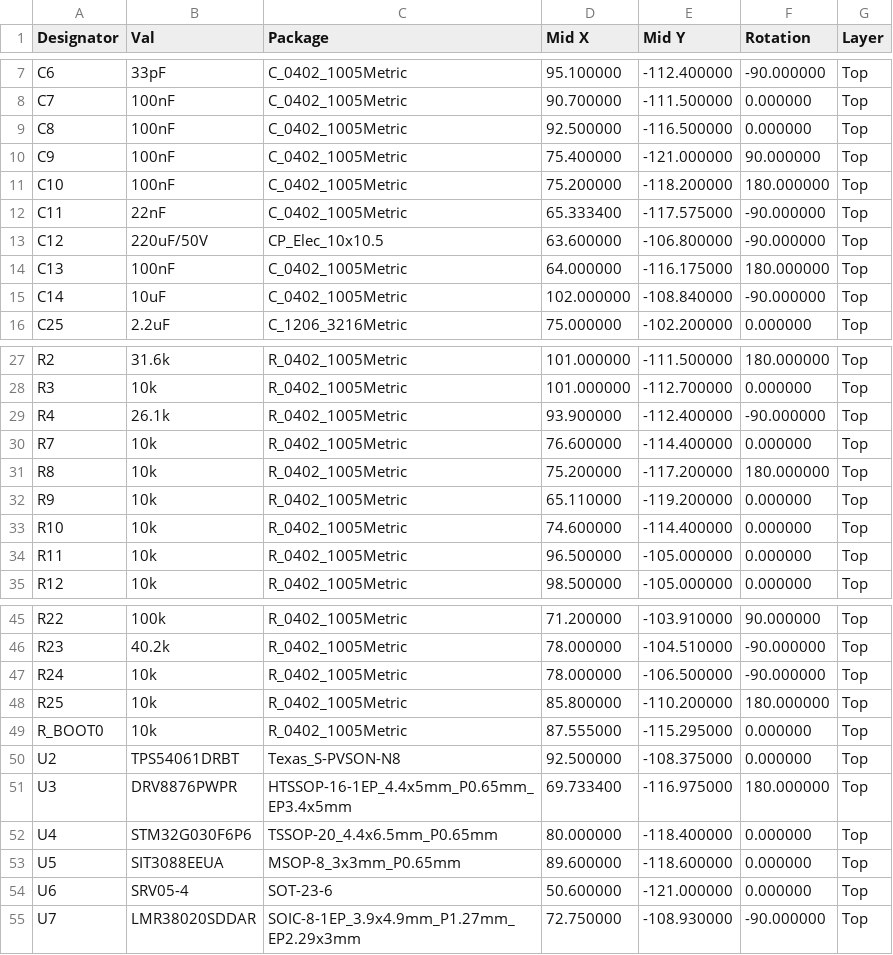
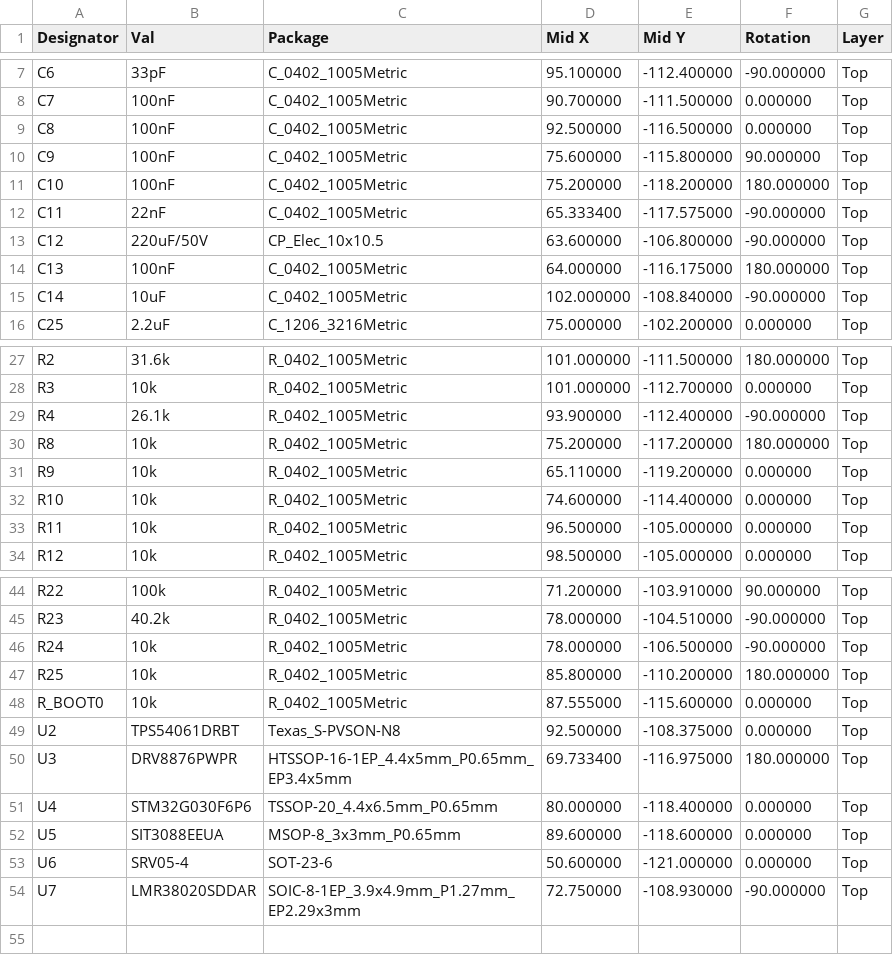
Before and after one commit to theatrus/tsumikoro, a CSV file: hardware/servo/jlcpcb/servo-CPL.csv, drawn as a sheet; only a part is shown, gaps mark what is left out.

Commit message:
hw/servo: regen docs + JLCPCB package after rewire

```diff
--- a/hardware/servo/jlcpcb/servo-CPL.csv
+++ b/hardware/servo/jlcpcb/servo-CPL.csv
@@ -9,3 +9,3 @@ C7,100nF,C_0402_1005Metric,90.700000,-111.500000,0.000000,Top
 C8,100nF,C_0402_1005Metric,92.500000,-116.500000,0.000000,Top
-C9,100nF,C_0402_1005Metric,75.400000,-121.000000,90.000000,Top
+C9,100nF,C_0402_1005Metric,75.600000,-115.800000,90.000000,Top
 C10,100nF,C_0402_1005Metric,75.200000,-118.200000,180.000000,Top
@@ -29,3 +29,2 @@ R3,10k,R_0402_1005Metric,101.000000,-112.700000,0.000000,Top
 R4,26.1k,R_0402_1005Metric,93.900000,-112.400000,-90.000000,Top
-R7,10k,R_0402_1005Metric,76.600000,-114.400000,0.000000,Top
 R8,10k,R_0402_1005Metric,75.200000,-117.200000,180.000000,Top
@@ -48,3 +47,3 @@ R24,10k,R_0402_1005Metric,78.000000,-106.500000,-90.000000,Top
 R25,10k,R_0402_1005Metric,85.800000,-110.200000,180.000000,Top
-R_BOOT0,10k,R_0402_1005Metric,87.555000,-115.295000,0.000000,Top
+R_BOOT0,10k,R_0402_1005Metric,87.555000,-115.600000,0.000000,Top
 U2,TPS54061DRBT,Texas_S-PVSON-N8,92.500000,-108.375000,0.000000,Top
```
Also changed, not shown: hardware/servo/jlcpcb_bom.csv, 25 other files.
